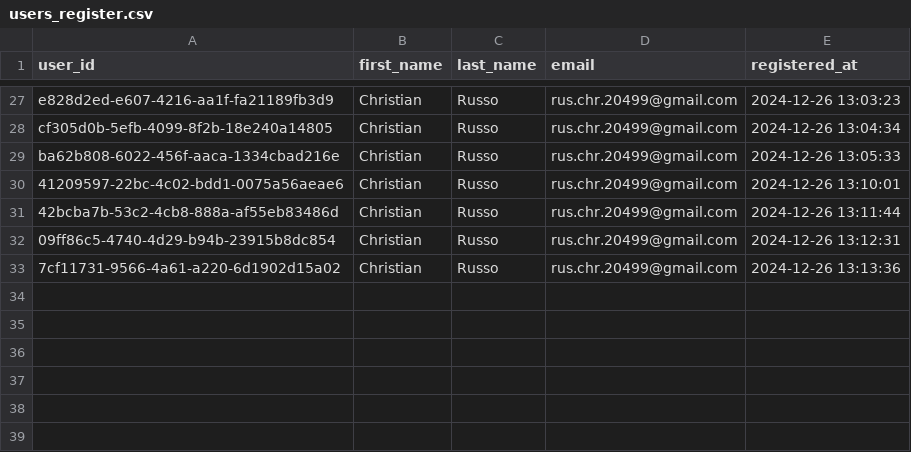
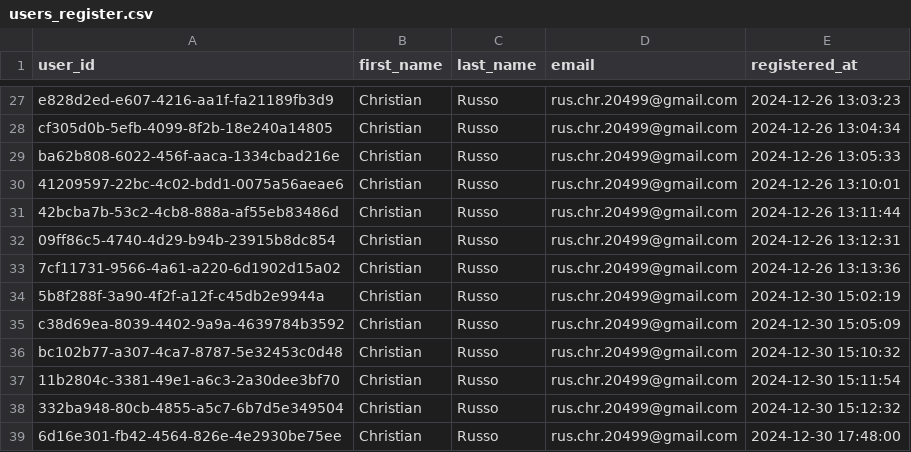
Before and after one commit to ChrRus99/MSc-Thesis-MovieRecSys, a CSV file: movie_recommendation_agent/users_register.csv, drawn as a sheet; only a part is shown, gaps mark what is left out; the diff names each change by its address in the sheet, - before the commit and + after, or states it on an @@ line.

```diff
--- a/movie_recommendation_agent/users_register.csv
+++ b/movie_recommendation_agent/users_register.csv
+row 34: 5b8f288f-3a90-4f2f-a12f-c45db2e9944a | Christian | Russo | rus.chr.20499@gmail.com | 2024-12-30 15:02:19
+row 35: c38d69ea-8039-4402-9a9a-4639784b3592 | Christian | Russo | rus.chr.20499@gmail.com | 2024-12-30 15:05:09
+row 36: bc102b77-a307-4ca7-8787-5e32453c0d48 | Christian | Russo | rus.chr.20499@gmail.com | 2024-12-30 15:10:32
+row 37: 11b2804c-3381-49e1-a6c3-2a30dee3bf70 | Christian | Russo | rus.chr.20499@gmail.com | 2024-12-30 15:11:54
+row 38: 332ba948-80cb-4855-a5c7-6b7d5e349504 | Christian | Russo | rus.chr.20499@gmail.com | 2024-12-30 15:12:32
+row 39: 6d16e301-fb42-4564-826e-4e2930be75ee | Christian | Russo | rus.chr.20499@gmail.com | 2024-12-30 17:48:00
```
Also changed, not shown: movie_recommendation_agent/users_movie_ratings.csv, 7 other files.
